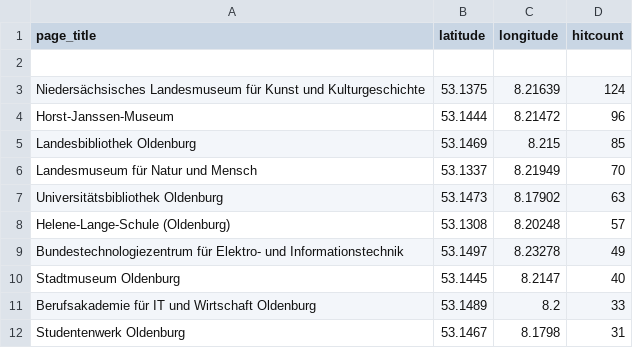
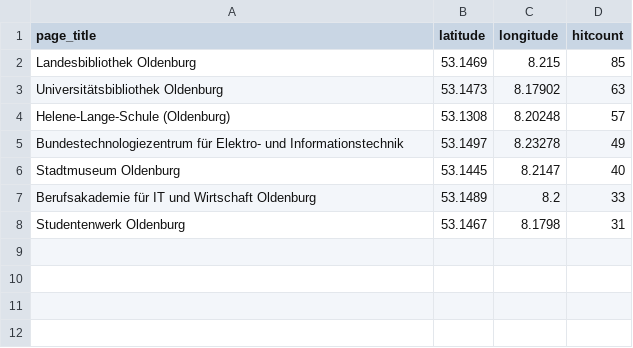
Before and after one commit to wmde/MSWissenschaft, a CSV file: pois/editedpois/08-Oldenburg-Alter Stadthafen-Wissenschaft+Bildung.csv, drawn as a sheet; the diff names each change by its address in the sheet, - before the commit and + after, or states it on an @@ line.

Commit message:
Update 08-Oldenburg-Alter Stadthafen-Wissenschaft+Bildung.csv

```diff
--- a/pois/editedpois/08-Oldenburg-Alter Stadthafen-Wissenschaft+Bildung.csv
+++ b/pois/editedpois/08-Oldenburg-Alter Stadthafen-Wissenschaft+Bildung.csv
-row 2: (empty)
-row 3: Niedersächsisches Landesmuseum für Kunst und Kulturgeschichte | 53.1375 | 8.21639 | 124
-row 4: Horst-Janssen-Museum | 53.1444 | 8.21472 | 96
-row 6: Landesmuseum für Natur und Mensch | 53.1337 | 8.21949 | 70
```
